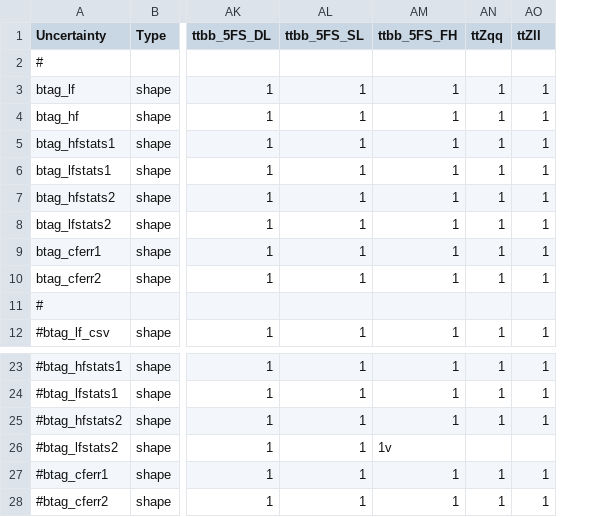
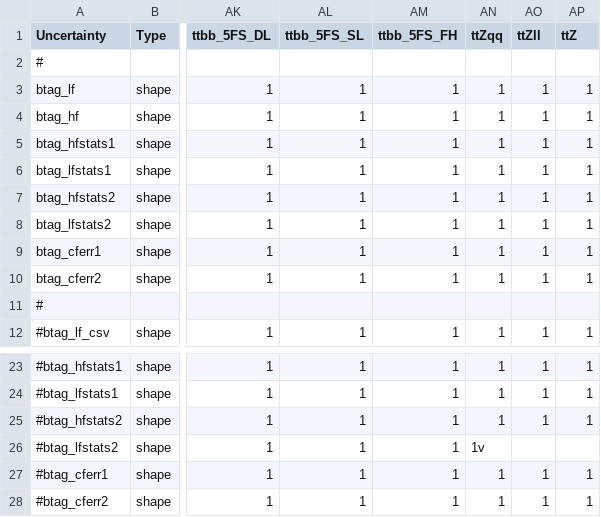
Before and after one commit to kit-cn-cms/pyroot-plotscripts, a CSV file: configs/sfPatch/systs_testSFs.csv, drawn as a sheet; only a part is shown, gaps mark what is left out; the diff names each change by its address in the sheet, - before the commit and + after, or states it on an @@ line.

```diff
--- a/configs/sfPatch/systs_testSFs.csv
+++ b/configs/sfPatch/systs_testSFs.csv
+column AP (ttZ), rows 3-12: 1 | 1 | 1 | 1 | 1 | 1 | 1 | 1 |  | 1; rows 23-28: 1 | 1 | 1 |  | 1 | 1
-AM26 (ttbb_5FS_FH): 1v
+AM26 (ttbb_5FS_FH): 1
-AN26 (ttZqq): (empty)
+AN26 (ttZqq): 1v
```
Also changed, not shown: configs/sfPatch/systs.csv, 10 other files.
